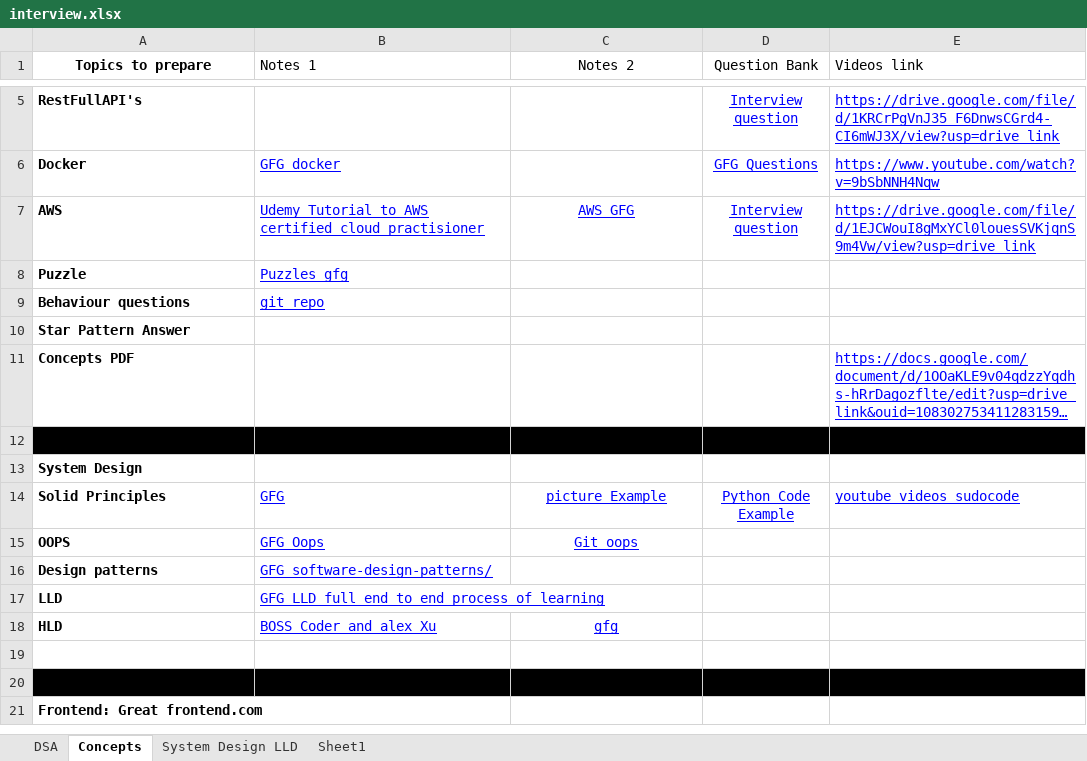
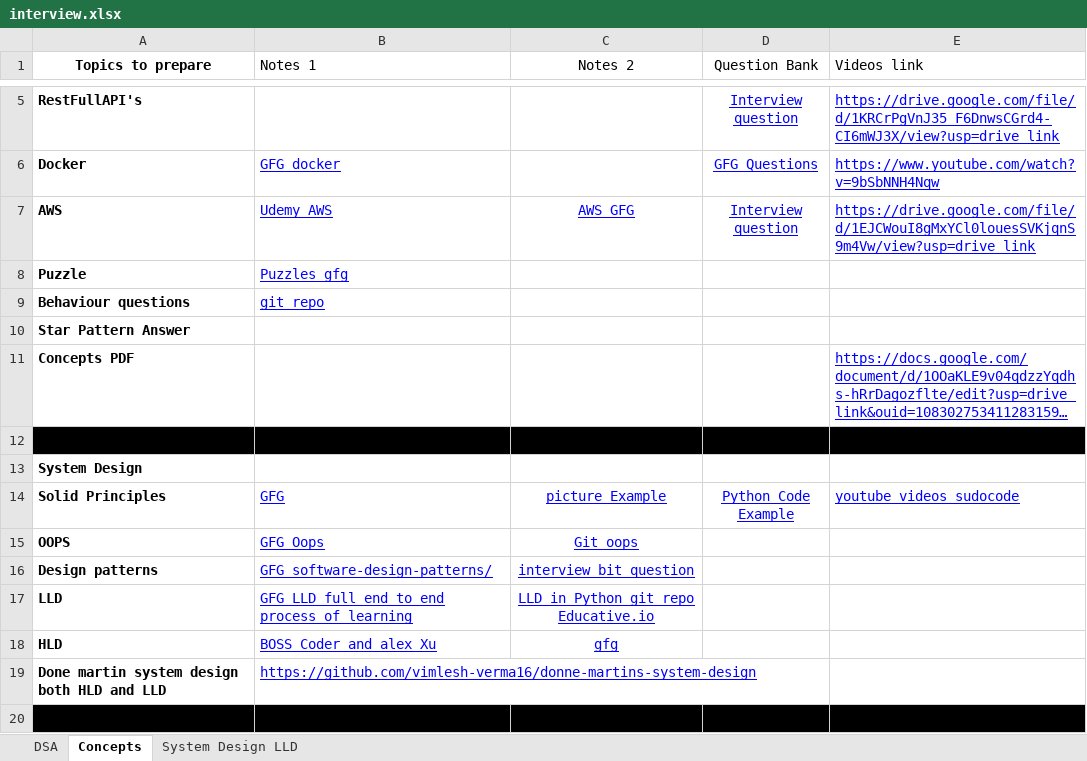
Before and after one commit to vimlesh-verma16/Interview-prep, an Excel workbook: interview.xlsx, sheet Concepts, drawn as a sheet; only a part is shown, gaps mark what is left out; the shorter side is filled out with more unchanged rows; long unchanged cells end in …; values as stored, in another font and other column widths than the file's, no borders; the diff names each change by its address in the sheet, - before the commit and + after, or states it on an @@ line.

```diff
--- a/interview.xlsx (sheet Concepts)
+++ b/interview.xlsx (sheet Concepts)
-sheet tab: Sheet1
-B7 (Notes 1): Udemy Tutorial to AWS certified cloud practisioner
+B7 (Notes 1): Udemy AWS
-C16 (Notes 2): (empty)
+C16 (Notes 2): interview bit question
-C17 (Notes 2): (empty)
+C17 (Notes 2): LLD in Python git repo Educative.io
-row 19: (empty)
+row 19: Done martin system design both HLD and LLD | https://github.com/vimlesh-verma16/donne-martins-system-design
```
Also changed, not shown: sheet System Design LLD, sheet DSA, 6 other files.
